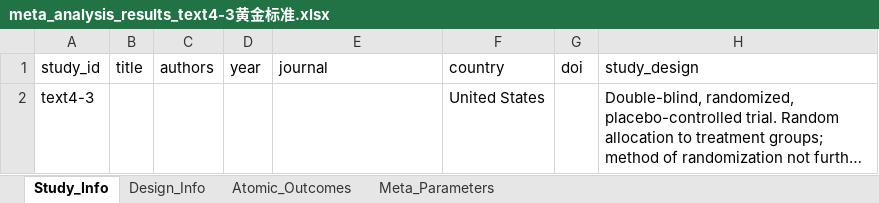
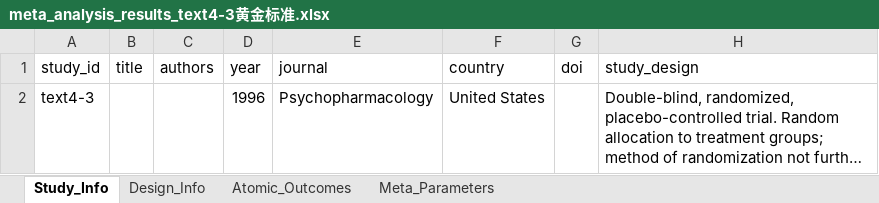
Before and after one commit to yijiajiajiajiajia/MAU-RCT-Extraction, an Excel workbook: Large-Scale Psychiatry Meta-Dataset/Gold Standard/meta_analysis_results_text4-3黄金标准.xlsx, sheet Study_Info, drawn as a sheet; only a part is shown; long unchanged cells end in …; values as stored, in another font and other column widths than the file's, no borders; the diff names each change by its address in the sheet, - before the commit and + after, or states it on an @@ line.

```diff
--- a/Large-Scale Psychiatry Meta-Dataset/Gold Standard/meta_analysis_results_text4-3黄金标准.xlsx (sheet Study_Info)
+++ b/Large-Scale Psychiatry Meta-Dataset/Gold Standard/meta_analysis_results_text4-3黄金标准.xlsx (sheet Study_Info)
-D2 (year): (empty)
+D2 (year): 1996
-E2 (journal): (empty)
+E2 (journal): Psychopharmacology
```
Also changed, not shown: Breast Cancer Meta-Dataset/Gold Standard/meta_analysis_results_text3-3黄金标准.xlsx, Cardiovascular Meta-Dataset/Gold Standard/meta_analysis_results_text5-20黄金标准.xlsx, 30 other files.
